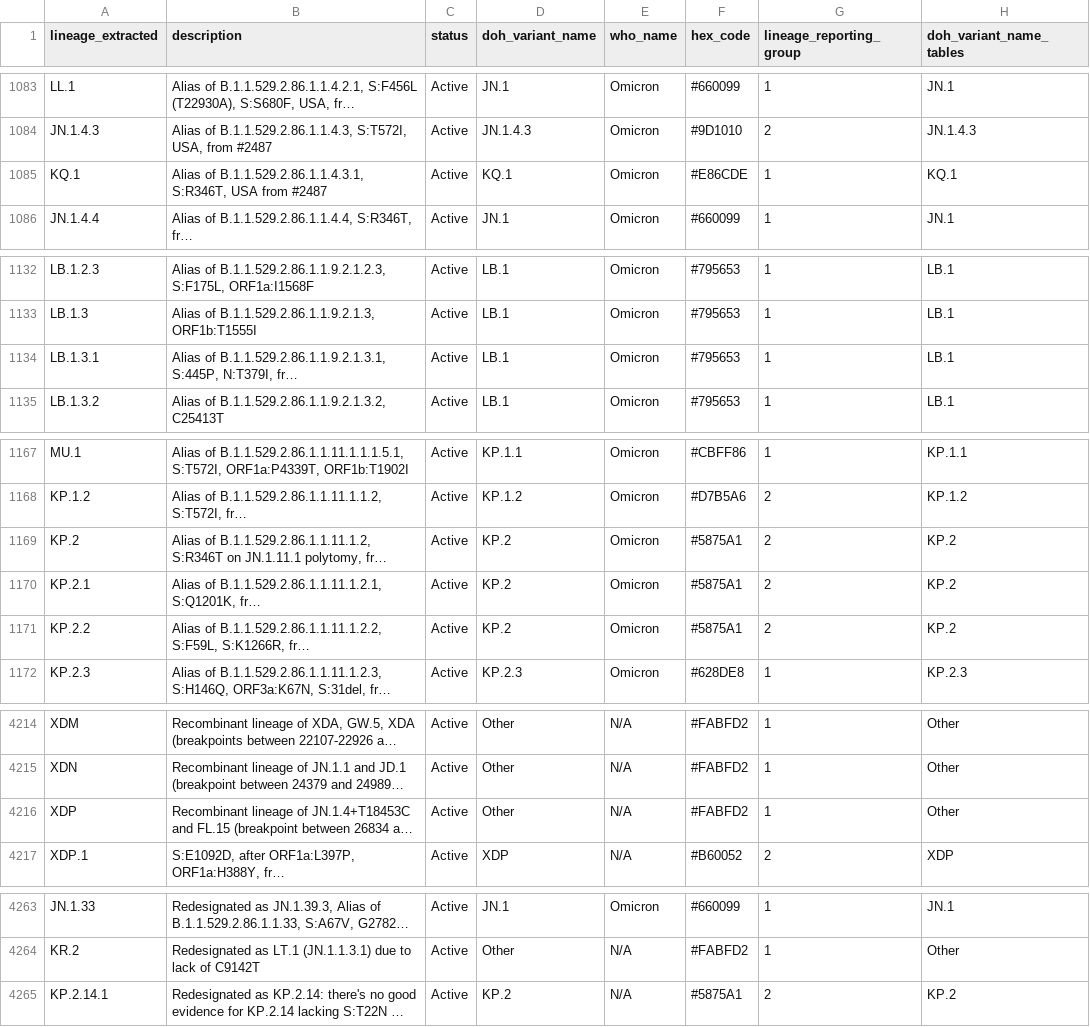
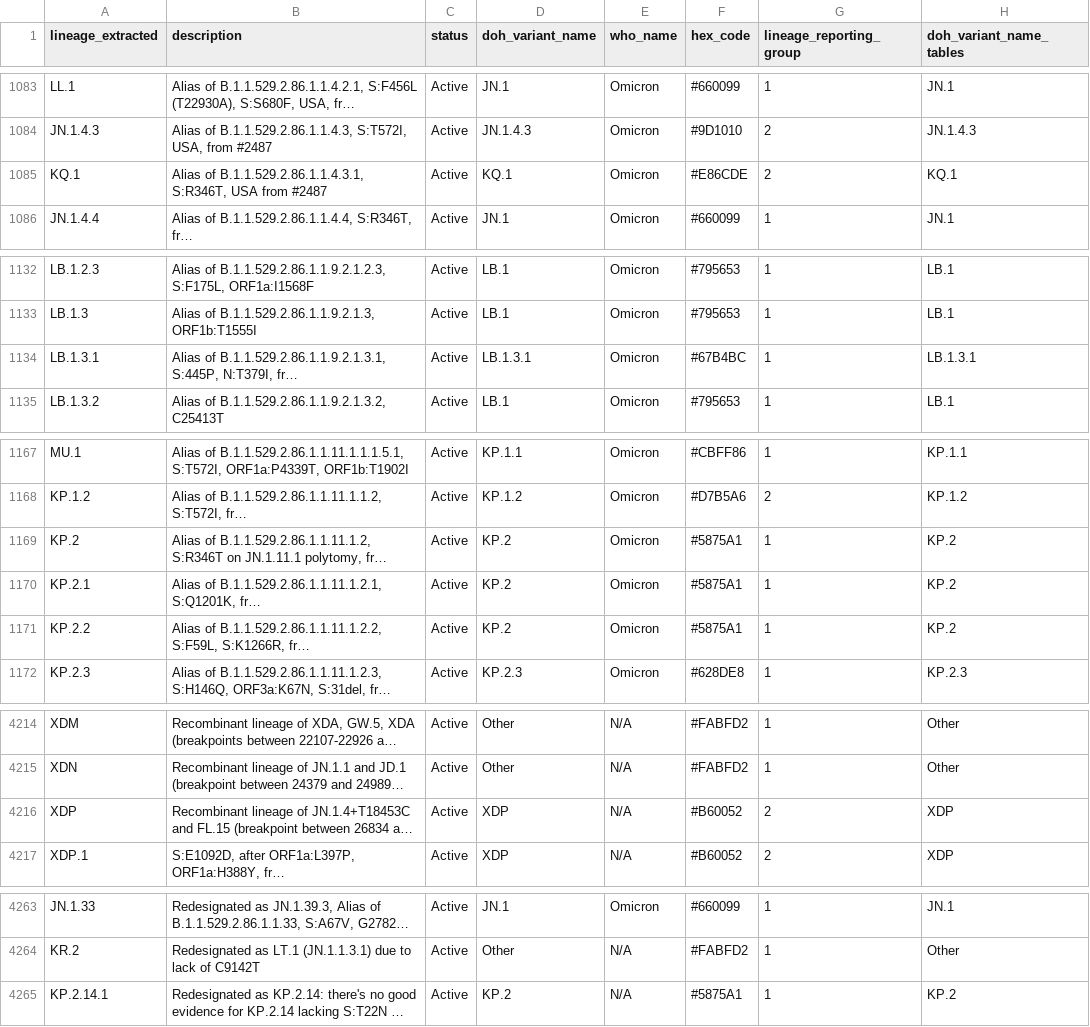
Before and after one commit to northwest-pgcoe/lineage_classifications, a CSV file: lineage_classifications.csv, drawn as a sheet; only a part is shown, gaps mark what is left out; long unchanged cells end in …; the diff covers the shown part only; the diff names each change by its address in the sheet, - before the commit and + after, or states it on an @@ line.

```diff
--- a/lineage_classifications.csv
+++ b/lineage_classifications.csv
-G1085 (lineage_reporting_group): 1
+G1085 (lineage_reporting_group): 2
-D1134 (doh_variant_name): LB.1
+D1134 (doh_variant_name): LB.1.3.1
-F1134 (hex_code): #795653
+F1134 (hex_code): #67B4BC
-H1134 (doh_variant_name_tables): LB.1
+H1134 (doh_variant_name_tables): LB.1.3.1
-G1169:G1171 (lineage_reporting_group): 2
+G1169:G1171 (lineage_reporting_group): 1
-D4216 (doh_variant_name): Other
+D4216 (doh_variant_name): XDP
-F4216 (hex_code): #FABFD2
+F4216 (hex_code): #B60052
-G4216 (lineage_reporting_group): 1
+G4216 (lineage_reporting_group): 2
-H4216 (doh_variant_name_tables): Other
+H4216 (doh_variant_name_tables): XDP
-G4265 (lineage_reporting_group): 2
+G4265 (lineage_reporting_group): 1
```
Also changed, not shown: 59 edited cells elsewhere in this file.
